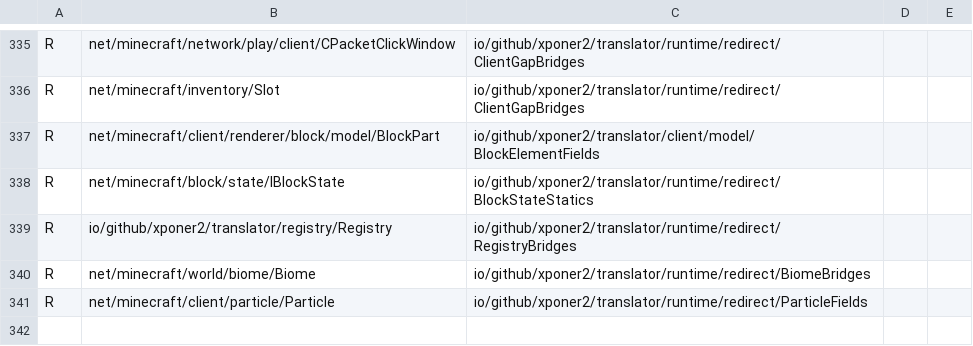
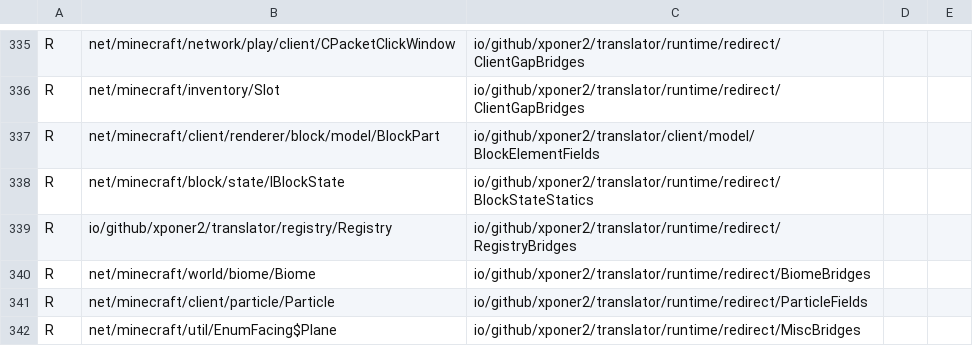
Before and after one commit to Xponer2/translator, a TSV file: src/main/resources/assets/translator/runtime/neoforge-1.21.1-redirects.tsv, drawn as a sheet; only a part is shown, gaps mark what is left out.

```diff
--- a/src/main/resources/assets/translator/runtime/neoforge-1.21.1-redirects.tsv
+++ b/src/main/resources/assets/translator/runtime/neoforge-1.21.1-redirects.tsv
@@ -341 +341,2 @@ R	net/minecraft/world/biome/Biome	io/github/xponer2/translator/runtime/redirect/
 R	net/minecraft/client/particle/Particle	io/github/xponer2/translator/runtime/redirect/ParticleFields
+R	net/minecraft/util/EnumFacing$Plane	io/github/xponer2/translator/runtime/redirect/MiscBridges
```
Also changed, not shown: 13 other files.
